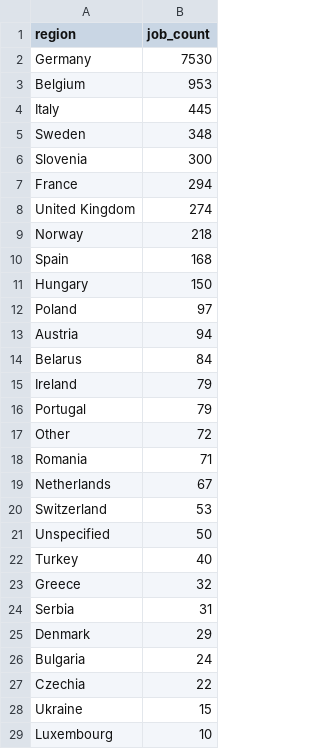
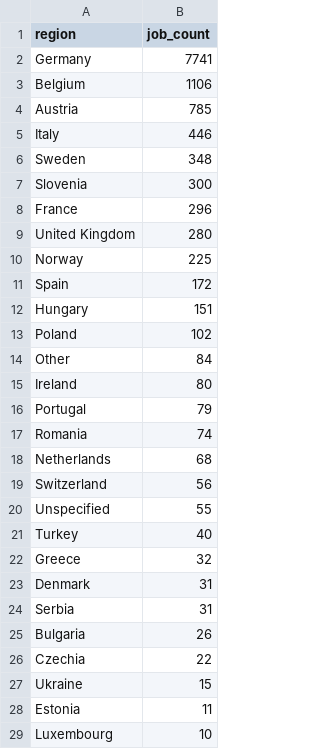
Before and after one commit to ritesh8303/dataforge, a CSV file: data/gold/jobs_by_region.csv, drawn as a sheet; only a part is shown; the diff covers the shown part only.

```diff
--- a/data/gold/jobs_by_region.csv
+++ b/data/gold/jobs_by_region.csv
@@ -1,29 +1,29 @@
 region,job_count
-Germany,7530
-Belgium,953
-Italy,445
+Germany,7741
+Belgium,1106
+Austria,785
+Italy,446
 Sweden,348
 Slovenia,300
-France,294
-United Kingdom,274
-Norway,218
-Spain,168
-Hungary,150
-Poland,97
-Austria,94
-Belarus,84
-Ireland,79
+France,296
+United Kingdom,280
+Norway,225
+Spain,172
+Hungary,151
+Poland,102
+Other,84
+Ireland,80
 Portugal,79
-Other,72
-Romania,71
-Netherlands,67
-Switzerland,53
-Unspecified,50
+Romania,74
+Netherlands,68
+Switzerland,56
+Unspecified,55
 Turkey,40
 Greece,32
+Denmark,31
 Serbia,31
-Denmark,29
-Bulgaria,24
+Bulgaria,26
 Czechia,22
 Ukraine,15
+Estonia,11
 Luxembourg,10
```
Also changed, not shown: 3 added rows, 2 removed rows and 1 moved row elsewhere in this file, data/gold/top_companies.csv, data/gold/top_locations.csv, 10 other files.
